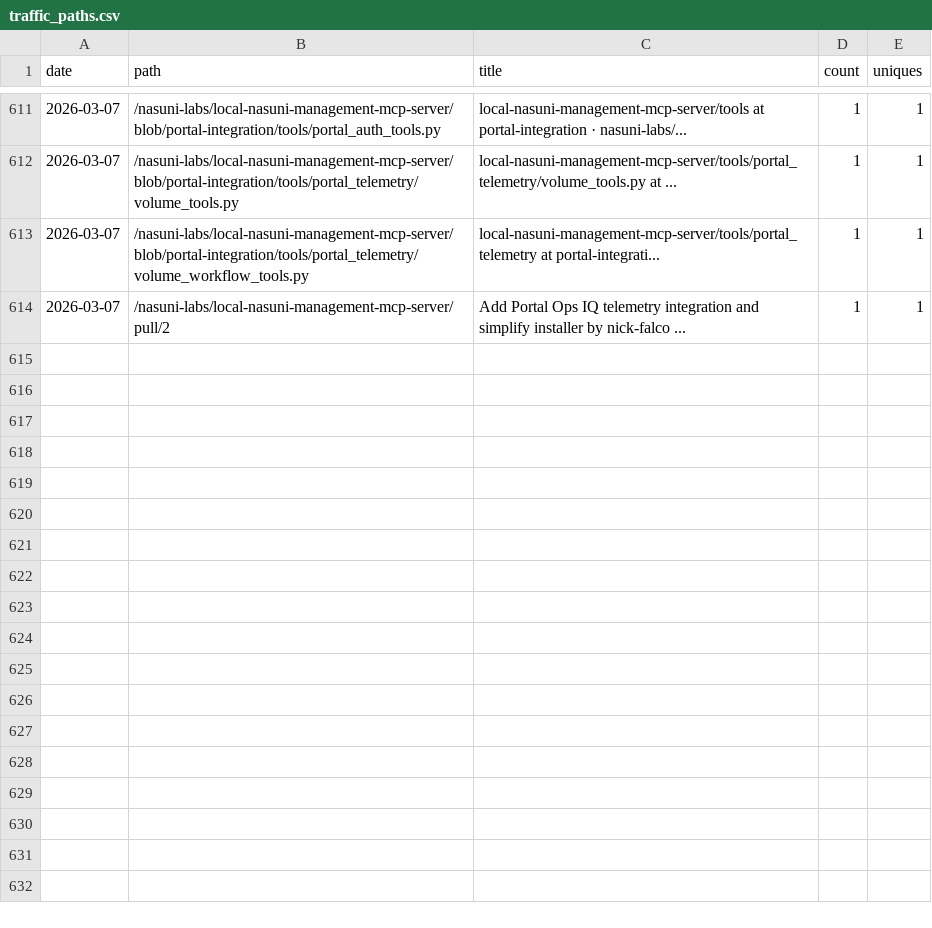
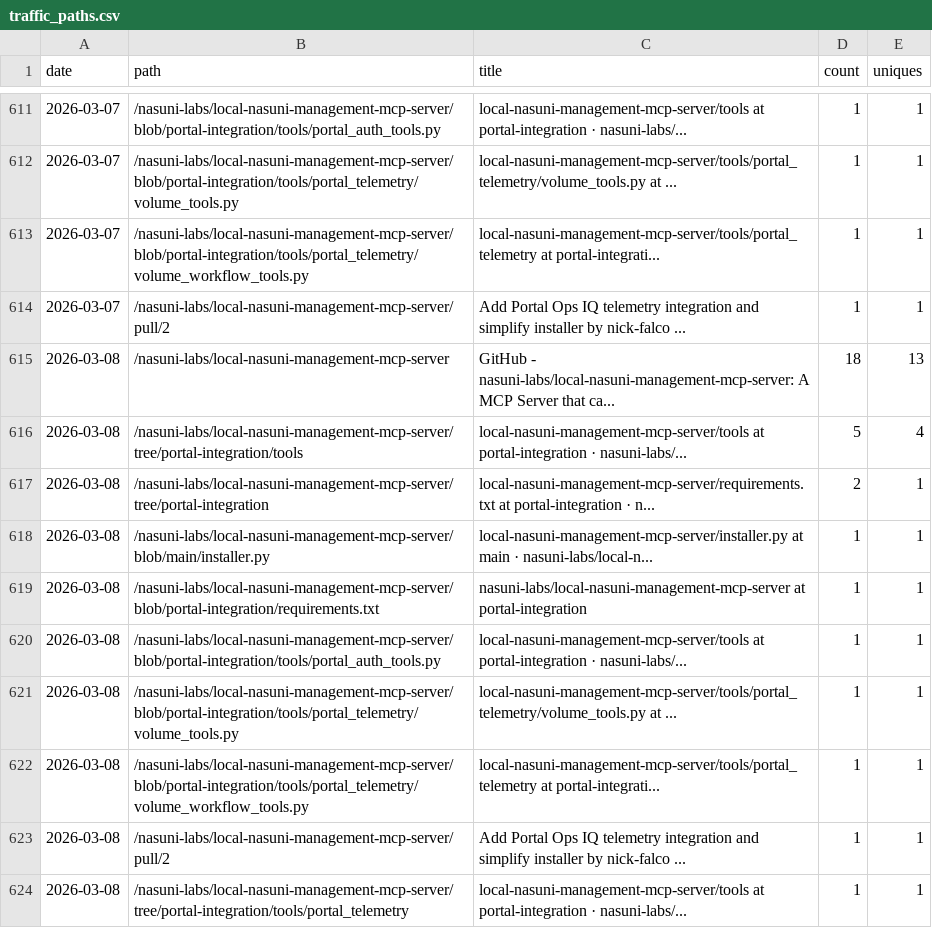
Before and after one commit to nasuni-labs/local-nasuni-management-mcp-server, a CSV file: data/traffic_paths.csv, drawn as a sheet; only a part is shown, gaps mark what is left out; the diff names each change by its address in the sheet, - before the commit and + after, or states it on an @@ line.

```diff
--- a/data/traffic_paths.csv
+++ b/data/traffic_paths.csv
+row 615: 2026-03-08 | /nasuni-labs/local-nasuni-management-mcp-server | GitHub - nasuni-labs/local-nasuni-management-mcp-server: A MCP Server that ca... | 18 | 13
+row 616: 2026-03-08 | /nasuni-labs/local-nasuni-management-mcp-server/tree/portal-integration/tools | local-nasuni-management-mcp-server/tools at portal-integration · nasuni-labs/... | 5 | 4
+row 617: 2026-03-08 | /nasuni-labs/local-nasuni-management-mcp-server/tree/portal-integration | local-nasuni-management-mcp-server/requirements.txt at portal-integration · n... | 2 | 1
+row 618: 2026-03-08 | /nasuni-labs/local-nasuni-management-mcp-server/blob/main/installer.py | local-nasuni-management-mcp-server/installer.py at main · nasuni-labs/local-n... | 1 | 1
+row 619: 2026-03-08 | /nasuni-labs/local-nasuni-management-mcp-server/blob/portal-integration/requirements.txt | nasuni-labs/local-nasuni-management-mcp-server at portal-integration | 1 | 1
+row 620: 2026-03-08 | /nasuni-labs/local-nasuni-management-mcp-server/blob/portal-integration/tools/portal_auth_tools.py | local-nasuni-management-mcp-server/tools at portal-integration · nasuni-labs/... | 1 | 1
+row 621: 2026-03-08 | /nasuni-labs/local-nasuni-management-mcp-server/blob/portal-integration/tools/portal_telemetry/volume_tools.py | local-nasuni-management-mcp-server/tools/portal_telemetry/volume_tools.py at ... | 1 | 1
+row 622: 2026-03-08 | /nasuni-labs/local-nasuni-management-mcp-server/blob/portal-integration/tools/portal_telemetry/volume_workflow_tools.py | local-nasuni-management-mcp-server/tools/portal_telemetry at portal-integrati... | 1 | 1
+row 623: 2026-03-08 | /nasuni-labs/local-nasuni-management-mcp-server/pull/2 | Add Portal Ops IQ telemetry integration and simplify installer by nick-falco ... | 1 | 1
+row 624: 2026-03-08 | /nasuni-labs/local-nasuni-management-mcp-server/tree/portal-integration/tools/portal_telemetry | local-nasuni-management-mcp-server/tools at portal-integration · nasuni-labs/... | 1 | 1
```
Also changed, not shown: data/traffic_clones.csv, data/traffic_referrers.csv, 1 other file.
